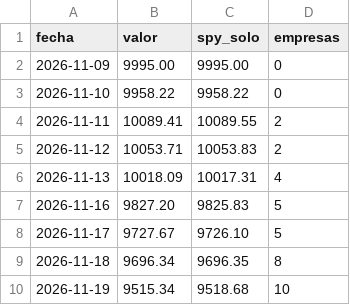
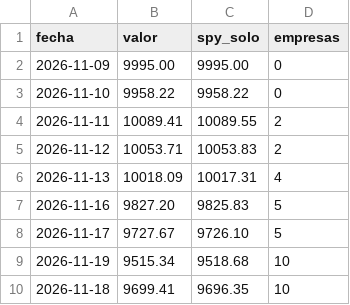
Before and after one commit to fabricionuove-alt/tr-inteligencia-economica, a CSV file: rt/valor.csv, drawn as a sheet; removed rows and columns are numbered as before the commit, all else as after; the diff names each change by its address in the sheet, - before the commit and + after, or states it on an @@ line.

```diff
--- a/rt/valor.csv
+++ b/rt/valor.csv
-row 9: 2026-11-18 | 9696.34 | 9696.35 | 8
+row 10: 2026-11-18 | 9699.41 | 9696.35 | 10
```
Also changed, not shown: 2 other files.
